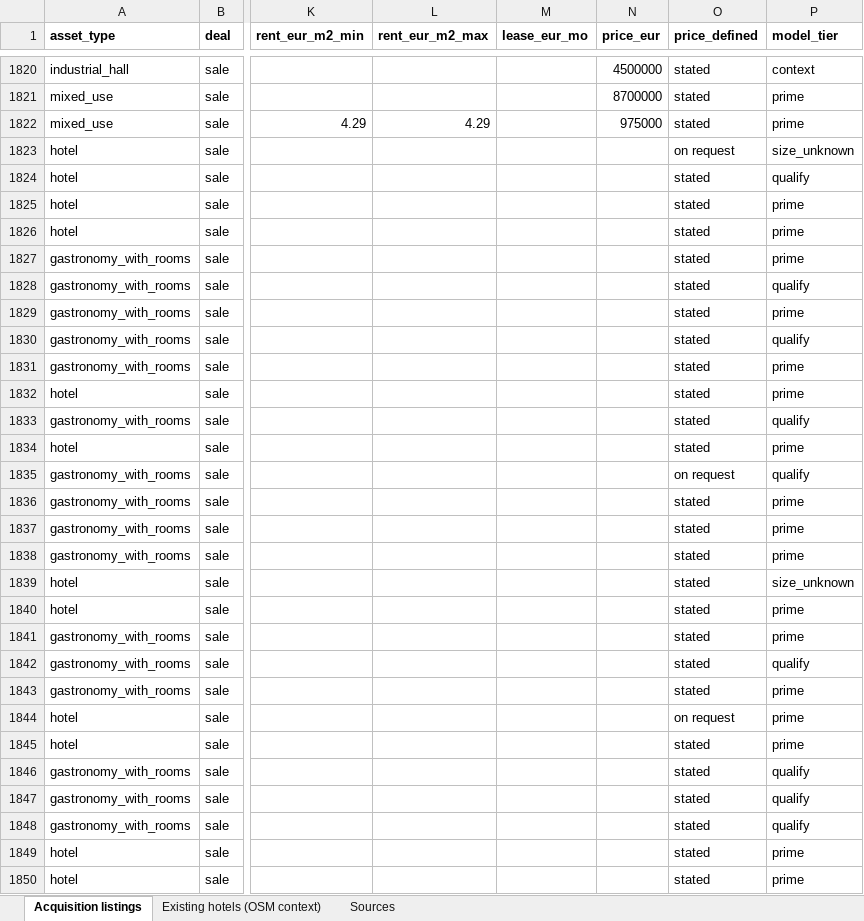
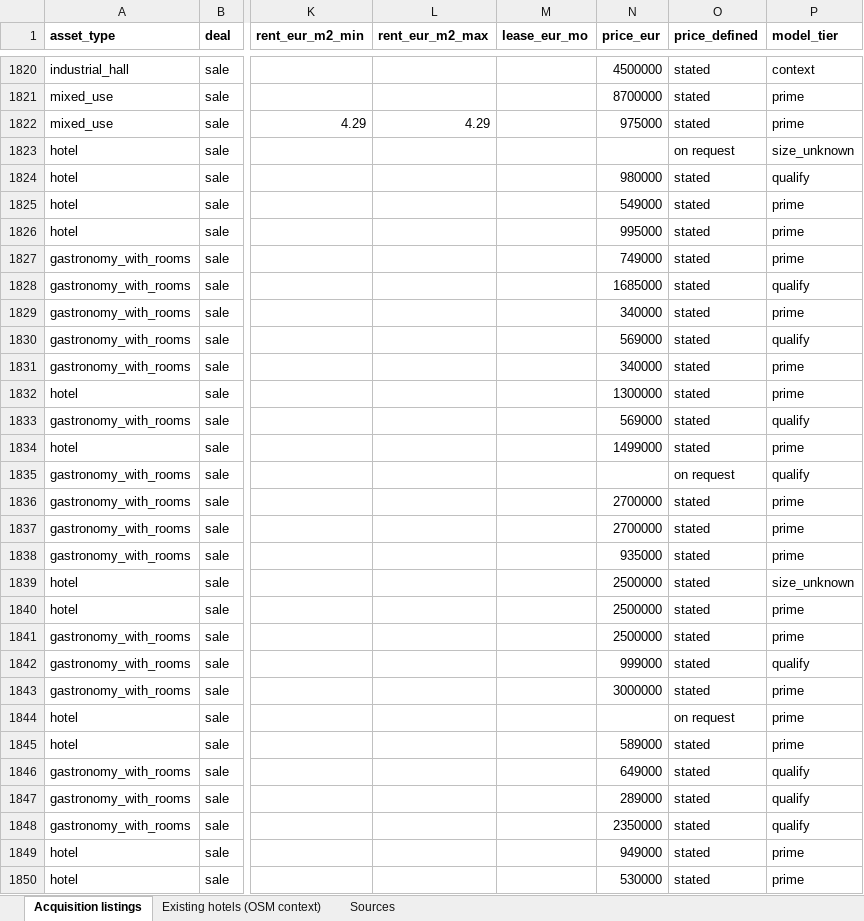
Before and after one commit to arriviotech/arrivio-demand-map, an Excel workbook: Arrivio_Master_Listings.xlsx, sheet Acquisition listings, drawn as a sheet; only a part is shown, gaps mark what is left out; values as stored, in another font and other column widths than the file's, no borders; the diff covers the shown part only; the diff names each change by its address in the sheet, - before the commit and + after, or states it on an @@ line.

```diff
--- a/Arrivio_Master_Listings.xlsx (sheet Acquisition listings)
+++ b/Arrivio_Master_Listings.xlsx (sheet Acquisition listings)
-N1824 (price_eur): (empty)
+N1824 (price_eur): 980000
-N1825 (price_eur): (empty)
+N1825 (price_eur): 549000
-N1826 (price_eur): (empty)
+N1826 (price_eur): 995000
-N1827 (price_eur): (empty)
+N1827 (price_eur): 749000
-N1828 (price_eur): (empty)
+N1828 (price_eur): 1685000
-N1829 (price_eur): (empty)
+N1829 (price_eur): 340000
-N1830 (price_eur): (empty)
+N1830 (price_eur): 569000
-N1831 (price_eur): (empty)
+N1831 (price_eur): 340000
-N1832 (price_eur): (empty)
+N1832 (price_eur): 1300000
-N1833 (price_eur): (empty)
+N1833 (price_eur): 569000
-N1834 (price_eur): (empty)
+N1834 (price_eur): 1499000
-N1836:N1837 (price_eur): (empty)
+N1836:N1837 (price_eur): 2700000
-N1838 (price_eur): (empty)
+N1838 (price_eur): 935000
-N1839:N1841 (price_eur): (empty)
+N1839:N1841 (price_eur): 2500000
-N1842 (price_eur): (empty)
+N1842 (price_eur): 999000
-N1843 (price_eur): (empty)
+N1843 (price_eur): 3000000
-N1845 (price_eur): (empty)
+N1845 (price_eur): 589000
-N1846 (price_eur): (empty)
+N1846 (price_eur): 649000
-N1847 (price_eur): (empty)
+N1847 (price_eur): 289000
-N1848 (price_eur): (empty)
+N1848 (price_eur): 2350000
-N1849 (price_eur): (empty)
+N1849 (price_eur): 949000
-N1850 (price_eur): (empty)
+N1850 (price_eur): 530000
```
Also changed, not shown: 377 edited cells elsewhere in this sheet, 9 other files.
